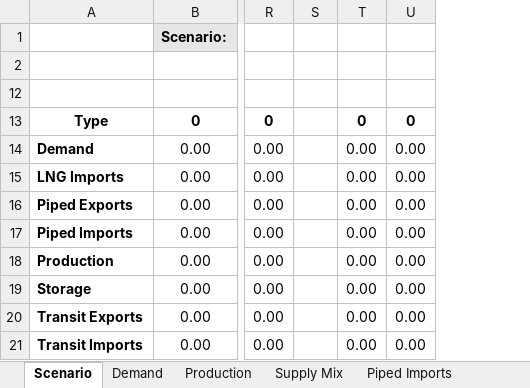
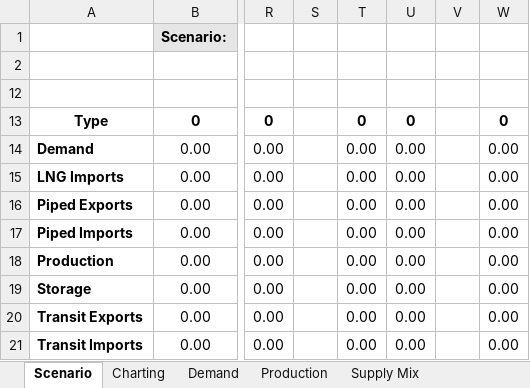
Before and after one commit to freichel/gasmarketmodel, an Excel workbook: gasmarketmodel/data/params/template.xlsx, sheet Scenario, drawn as a sheet; only a part is shown, gaps mark what is left out; values as stored, in another font and other column widths than the file's, no borders; charts and pictures not drawn; the diff names each change by its address in the sheet, - before the commit and + after, or states it on an @@ line.

```diff
--- a/gasmarketmodel/data/params/template.xlsx (sheet Scenario)
+++ b/gasmarketmodel/data/params/template.xlsx (sheet Scenario)
+sheet tab: Charting
+column V, empty
+column W, rows 13-21: 0 | 0.00 | 0.00 | 0.00 | 0.00 | 0.00 | 0.00 | 0.00 | 0.00
```
Also changed, not shown: charts or pictures, gasmarketmodel/data/scenarios/master.xlsm, 7 other files.
